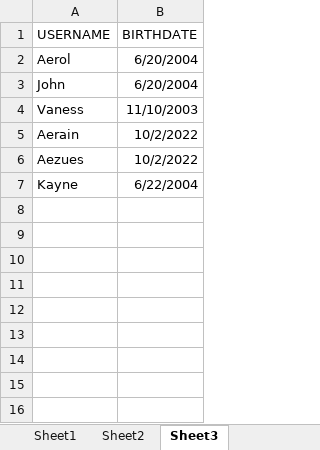
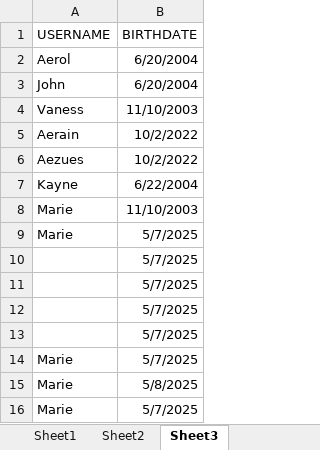
Before and after one commit to AerolUgh/Event-Driven-Programming---CRUD, an Excel workbook: Book1.xlsx, sheet Sheet3, drawn as a sheet; values as stored, in another font and other column widths than the file's, no borders; the diff names each change by its address in the sheet, - before the commit and + after, or states it on an @@ line.

```diff
--- a/Book1.xlsx (sheet Sheet3)
+++ b/Book1.xlsx (sheet Sheet3)
+row 8: Marie | 11/10/2003
+row 9: Marie | 5/7/2025
+row 10:  | 5/7/2025
+row 11:  | 5/7/2025
+row 12:  | 5/7/2025
+row 13:  | 5/7/2025
+row 14: Marie | 5/7/2025
+row 15: Marie | 5/8/2025
+row 16: Marie | 5/7/2025
```
Also changed, not shown: sheet Sheet1, sheet Sheet2, 1 other file.
